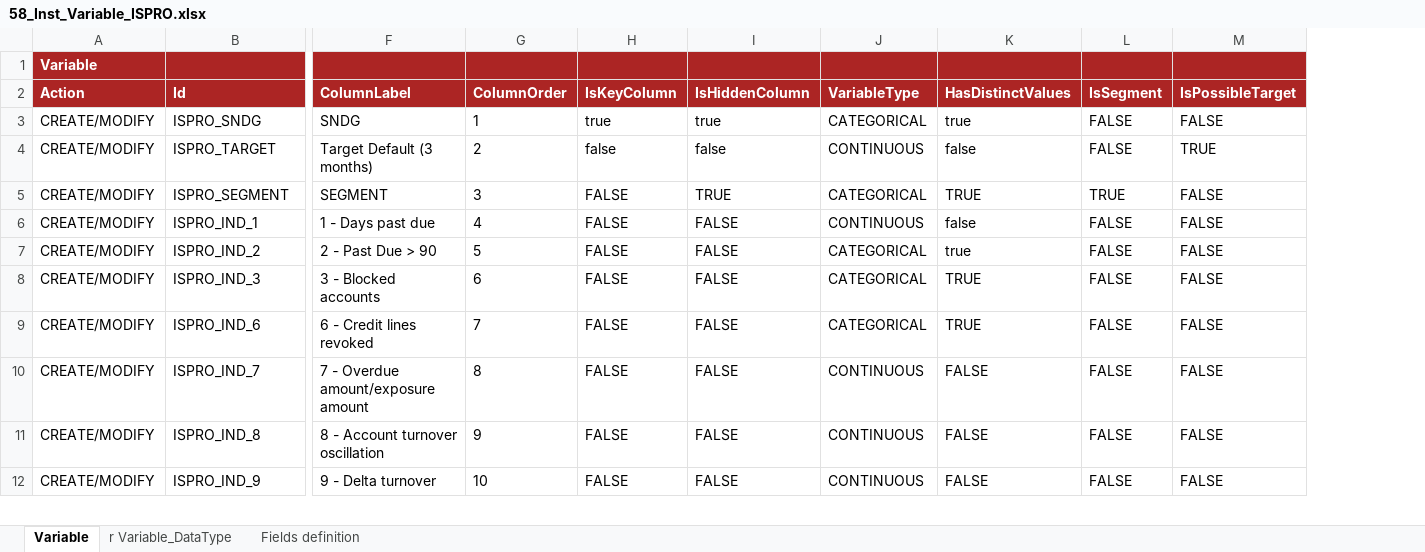
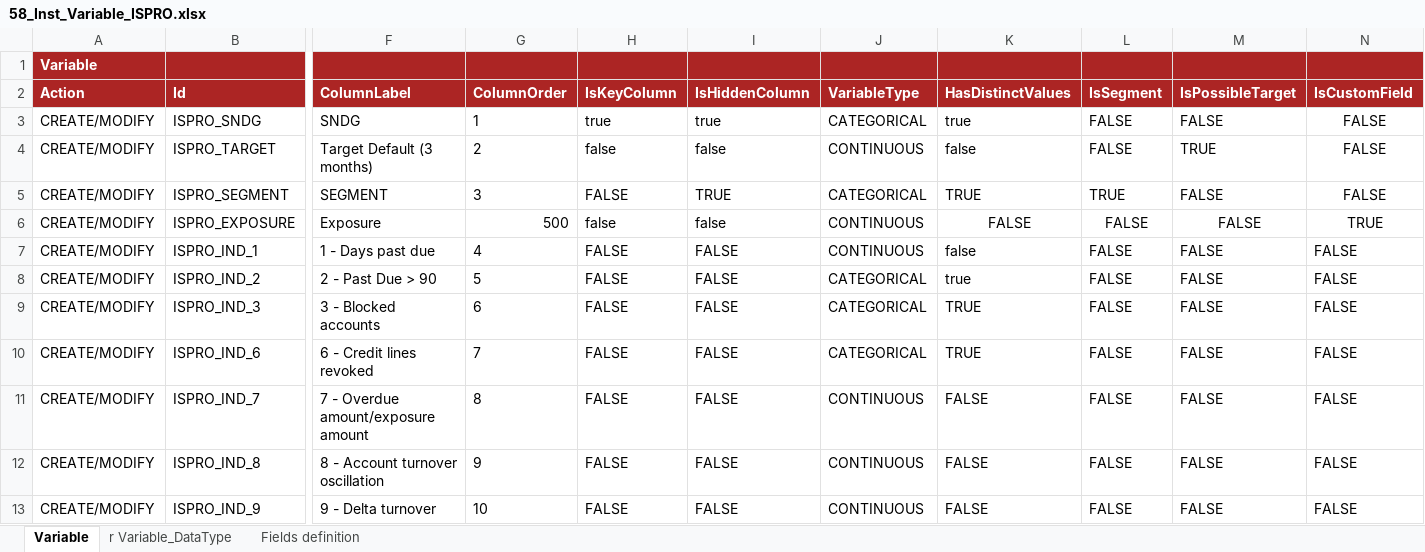
Before and after one commit to cybertop35/intelliJConf, an Excel workbook: earlywarning-pom/earlywarning-config/src/baf-instances/58_Inst_Variable_ISPRO.xlsx, sheet Variable, drawn as a sheet; only a part is shown, gaps mark what is left out; values as stored, in another font and other column widths than the file's, no borders; charts and pictures not drawn; addresses are those after the commit; rows hold the shown columns only; the diff names each change by its address in the sheet, - before the commit and + after, or states it on an @@ line.

Commit message:
Fix variable Exposure and backtesting

```diff
--- a/earlywarning-pom/earlywarning-config/src/baf-instances/58_Inst_Variable_ISPRO.xlsx (sheet Variable)
+++ b/earlywarning-pom/earlywarning-config/src/baf-instances/58_Inst_Variable_ISPRO.xlsx (sheet Variable)
+column N (IsCustomField), rows 3-5: all FALSE; rows 7-13: all FALSE
+row 6: CREATE/MODIFY | ISPRO_EXPOSURE | Exposure | 500 | false | false | CONTINUOUS | FALSE | FALSE | FALSE | TRUE
```
Also changed, not shown: sheet r Variable_DataType, charts or pictures, earlywarning-pom/earlywarning-config/src/baf-instances/59_Inst_Analysis_Unit_ISPRO.xlsx, earlywarning-pom/earlywarning-config/src/baf-instances/62_Inst_Variable_ISBA.xlsx, 12 other files.
